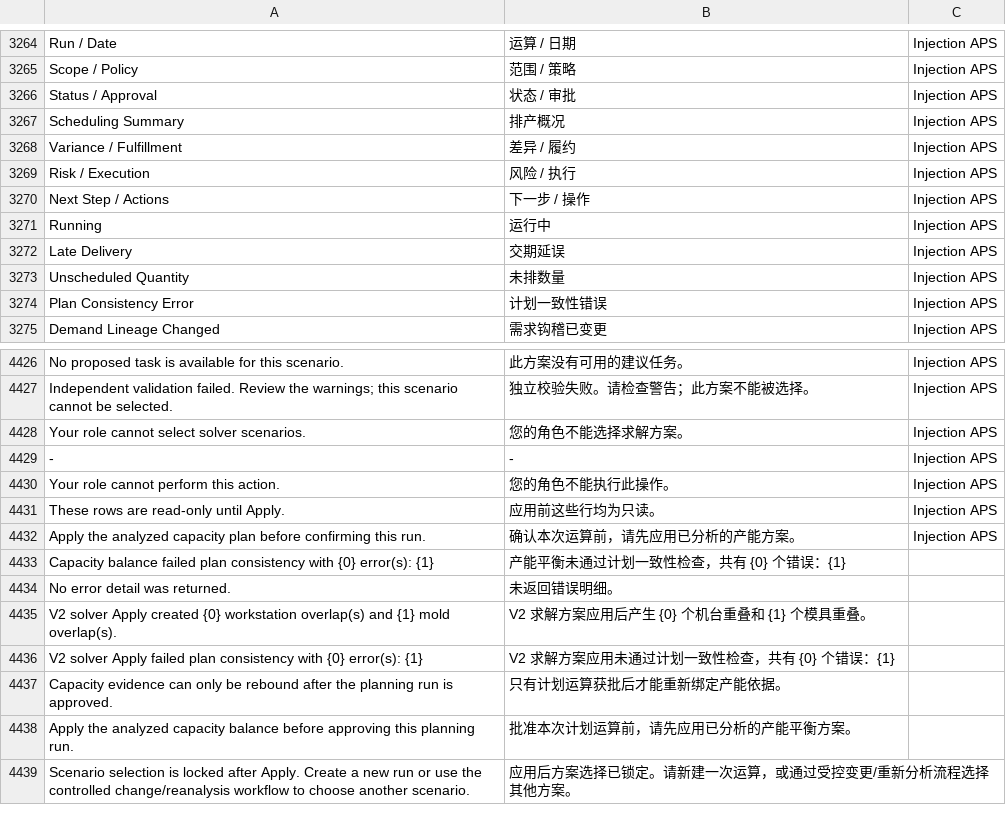
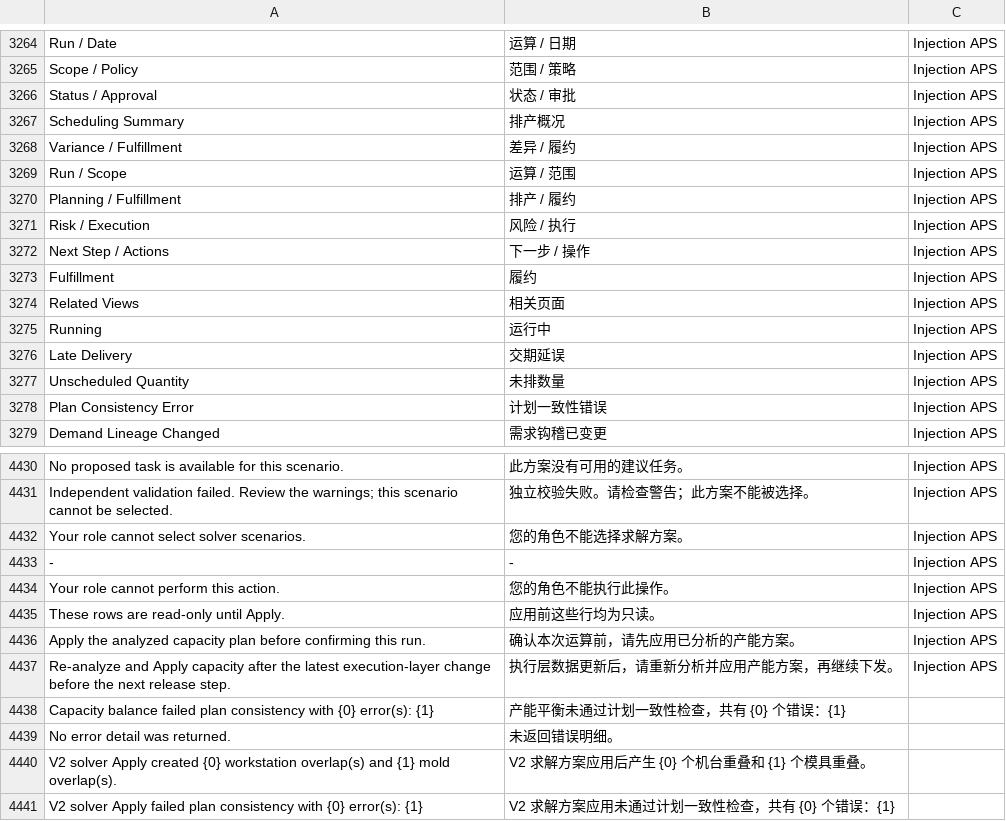
Before and after one commit to kaibowang-hash/injection_aps, a CSV file: injection_aps/translations/zh.csv, drawn as a sheet; only a part is shown, gaps mark what is left out; the shorter side is filled out with more unchanged rows; the diff names each change by its address in the sheet, - before the commit and + after, or states it on an @@ line.

```diff
--- a/injection_aps/translations/zh.csv
+++ b/injection_aps/translations/zh.csv
+row 3269: Run / Scope | 运算 / 范围 | Injection APS
+row 3270: Planning / Fulfillment | 排产 / 履约 | Injection APS
+row 3273: Fulfillment | 履约 | Injection APS
+row 3274: Related Views | 相关页面 | Injection APS
+row 4437: Re-analyze and Apply capacity after the latest execution-layer change before the next release step. | 执行层数据更新后，请重新分析并应用产能方案，再继续下发。 | Injection APS
```
Also changed, not shown: 4 other files.
